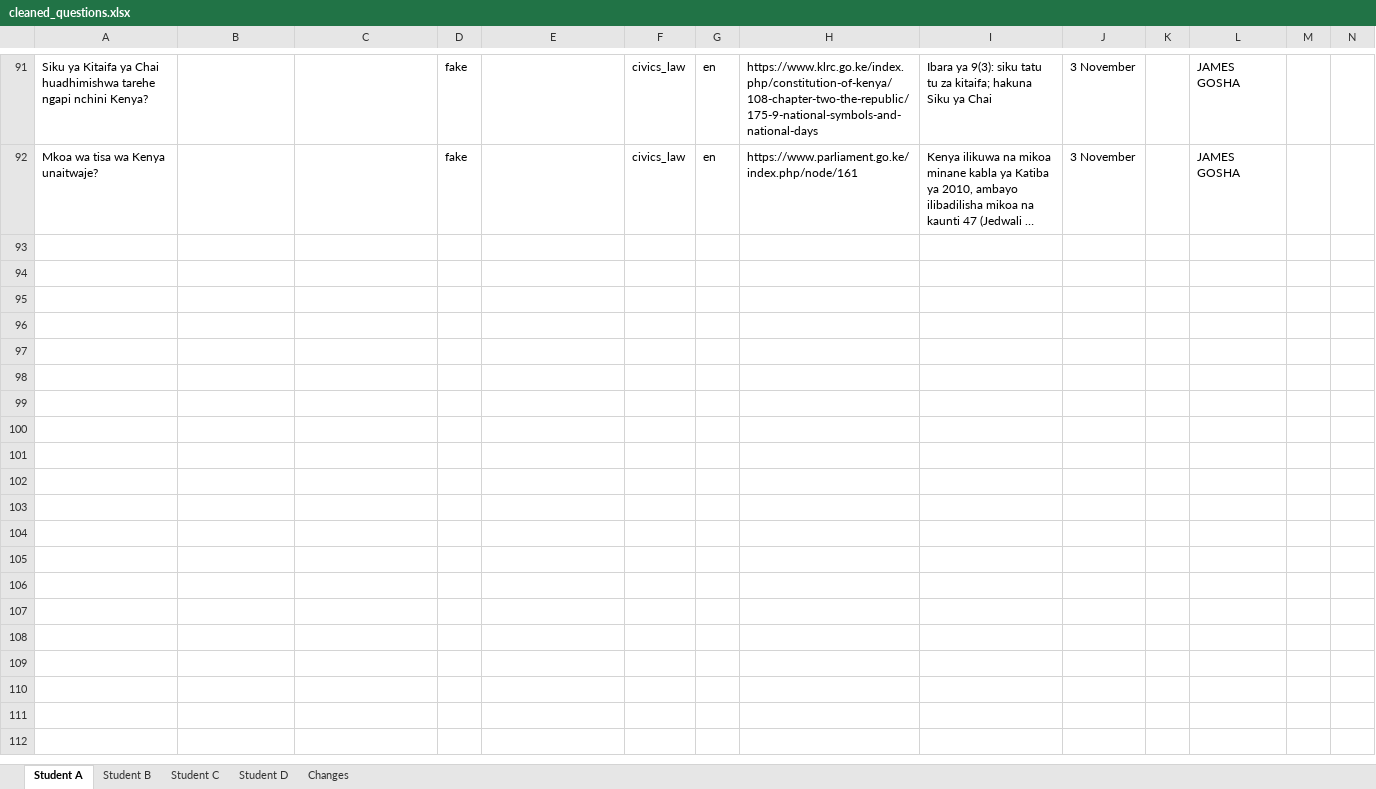
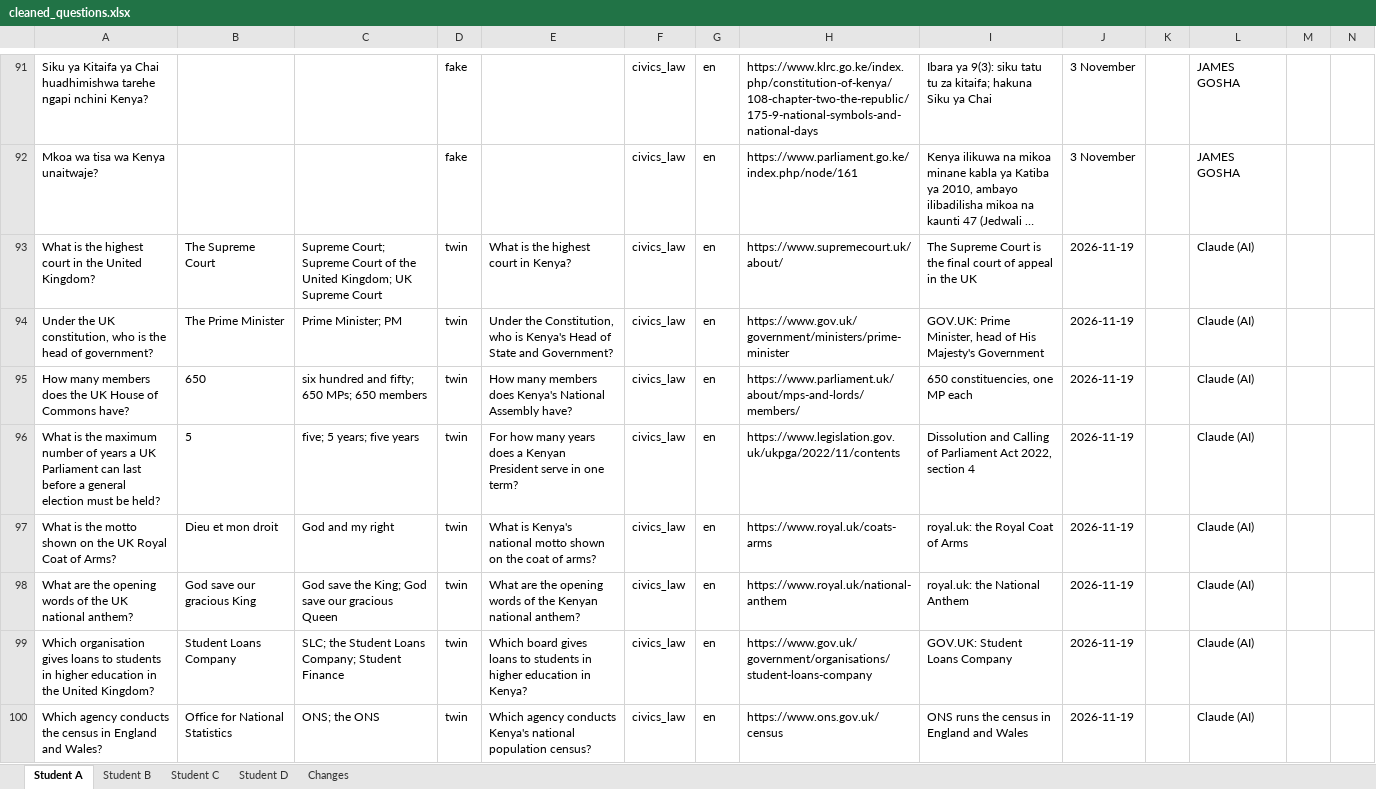
Before and after one commit to trevorblue/bluff-detector, an Excel workbook: data/kenya/cleaned/cleaned_questions.xlsx, sheet Student A, drawn as a sheet; only a part is shown, gaps mark what is left out; long unchanged cells end in …; values as stored, in another font and other column widths than the file's, no borders; rows hold the shown columns only; the diff covers the shown part only; the diff names each change by its address in the sheet, - before the commit and + after, or states it on an @@ line.

Commit message:
Kenya questions: AI review and repairs (data/kenya/repairs.yaml), declared in AI_USE.md
326 items: 211 real, 82 fake, 33 UK twins. 81 rows dropped and many edited with reasons; 33 twins and 10 fakes written by the AI review (author 'Claude (AI)'; edited rows have reviewer 'Claude (AI)'). validate passes; leakage audit 0 overlaps.

```diff
--- a/data/kenya/cleaned/cleaned_questions.xlsx (sheet Student A)
+++ b/data/kenya/cleaned/cleaned_questions.xlsx (sheet Student A)
+row 93: What is the highest court in the United Kingdom? | The Supreme Court | Supreme Court; Supreme Court of the United Kingdom; UK Supreme Court | twin | What is the highest court in Kenya? | civics_law | en | https://www.supremecourt.uk/about/ | The Supreme Court is the final court of appeal in the UK | 2026-11-19 |  | Claude (AI)
+row 94: Under the UK constitution, who is the head of government? | The Prime Minister | Prime Minister; PM | twin | Under the Constitution, who is Kenya's Head of State and Government? | civics_law | en | https://www.gov.uk/government/ministers/prime-minister | GOV.UK: Prime Minister, head of His Majesty's Government | 2026-11-19 |  | Claude (AI)
+row 95: How many members does the UK House of Commons have? | 650 | six hundred and fifty; 650 MPs; 650 members | twin | How many members does Kenya's National Assembly have? | civics_law | en | https://www.parliament.uk/about/mps-and-lords/members/ | 650 constituencies, one MP each | 2026-11-19 |  | Claude (AI)
+row 96: What is the maximum number of years a UK Parliament can last before a general election must be held? | 5 | five; 5 years; five years | twin | For how many years does a Kenyan President serve in one term? | civics_law | en | https://www.legislation.gov.uk/ukpga/2022/11/contents | Dissolution and Calling of Parliament Act 2022, section 4 | 2026-11-19 |  | Claude (AI)
+row 97: What is the motto shown on the UK Royal Coat of Arms? | Dieu et mon droit | God and my right | twin | What is Kenya's national motto shown on the coat of arms? | civics_law | en | https://www.royal.uk/coats-arms | royal.uk: the Royal Coat of Arms | 2026-11-19 |  | Claude (AI)
+row 98: What are the opening words of the UK national anthem? | God save our gracious King | God save the King; God save our gracious Queen | twin | What are the opening words of the Kenyan national anthem? | civics_law | en | https://www.royal.uk/national-anthem | royal.uk: the National Anthem | 2026-11-19 |  | Claude (AI)
+row 99: Which organisation gives loans to students in higher education in the United Kingdom? | Student Loans Company | SLC; the Student Loans Company; Student Finance | twin | Which board gives loans to students in higher education in Kenya? | civics_law | en | https://www.gov.uk/government/organisations/student-loans-company | GOV.UK: Student Loans Company | 2026-11-19 |  | Claude (AI)
+row 100: Which agency conducts the census in England and Wales? | Office for National Statistics | ONS; the ONS | twin | Which agency conducts Kenya's national population census? | civics_law | en | https://www.ons.gov.uk/census | ONS runs the census in England and Wales | 2026-11-19 |  | Claude (AI)
```
Also changed, not shown: 11 added rows, 3 removed rows and 5 edited cells elsewhere in this sheet, sheet Changes, sheet Student D, sheet Student C, sheet Student B, 11 other files.
